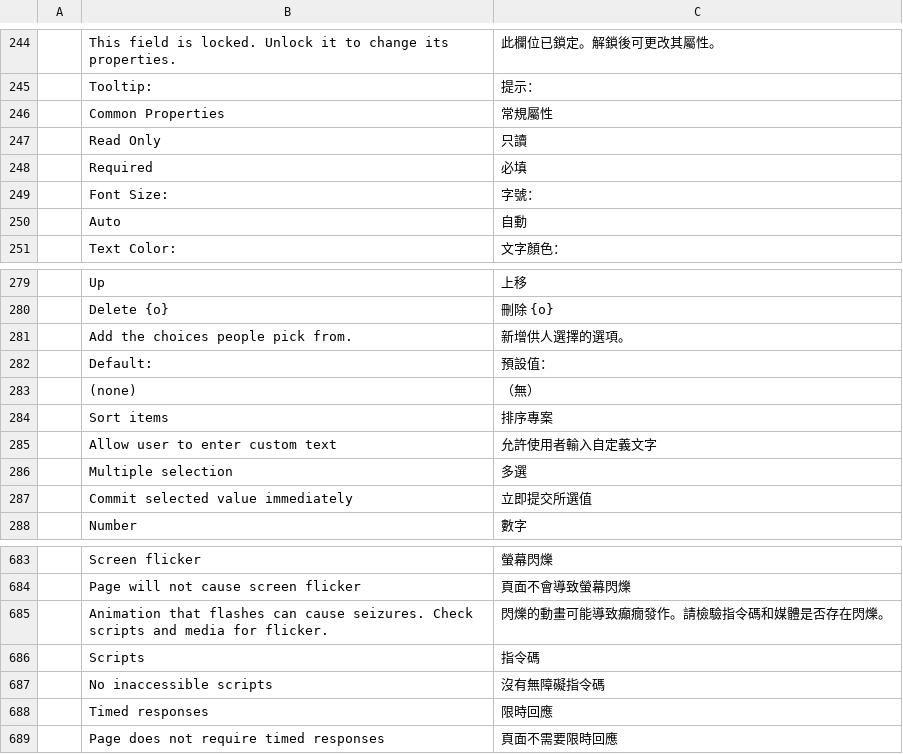
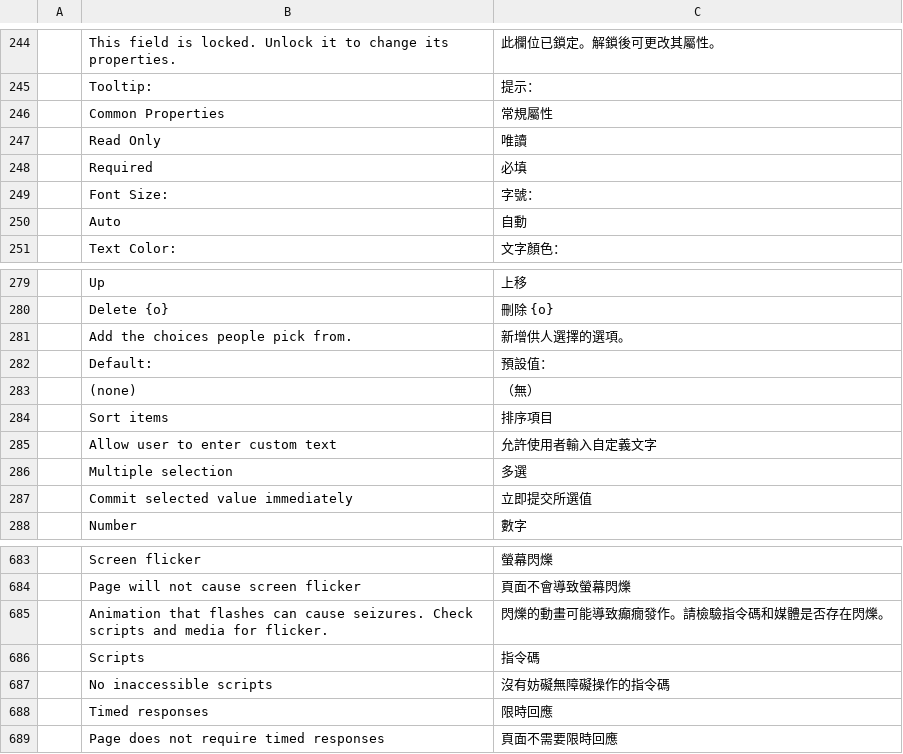
Before and after one commit to 0ldini/pdfcraft, a TSV file: crates/ui-egui/src/i18n/zh-hant.tsv, drawn as a sheet; only a part is shown, gaps mark what is left out; the diff covers the shown part only.

```diff
--- a/crates/ui-egui/src/i18n/zh-hant.tsv
+++ b/crates/ui-egui/src/i18n/zh-hant.tsv
@@ -246,3 +246,3 @@
 	Common Properties	常規屬性
-	Read Only	只讀
+	Read Only	唯讀
 	Required	必填
@@ -283,3 +283,3 @@
 	(none)	（無）
-	Sort items	排序專案
+	Sort items	排序項目
 	Allow user to enter custom text	允許使用者輸入自定義文字
@@ -686,3 +686,3 @@
 	Scripts	指令碼
-	No inaccessible scripts	沒有無障礙指令碼
+	No inaccessible scripts	沒有妨礙無障礙操作的指令碼
 	Timed responses	限時回應
```
Also changed, not shown: 1 added row and 9 edited cells elsewhere in this file, 4 other files.
